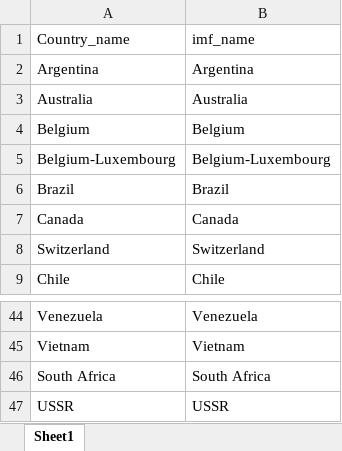
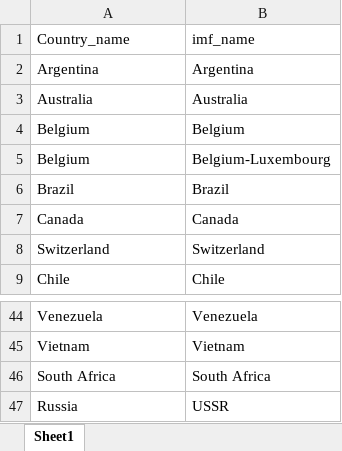
Before and after one commit to NumEconCopenhagen/projects-2024-mikkel-thomas, an Excel workbook: dataproject/imf_name_lookup.xlsx, sheet Sheet1, drawn as a sheet; only a part is shown, gaps mark what is left out; values as stored, in another font and other column widths than the file's, no borders; the diff names each change by its address in the sheet, - before the commit and + after, or states it on an @@ line.

```diff
--- a/dataproject/imf_name_lookup.xlsx (sheet Sheet1)
+++ b/dataproject/imf_name_lookup.xlsx (sheet Sheet1)
-A5 (Country_name): Belgium-Luxembourg
+A5 (Country_name): Belgium
-A47 (Country_name): USSR
+A47 (Country_name): Russia
```
Also changed, not shown: dataproject/imf_name_cp_lookup.xlsx, 2 other files.
